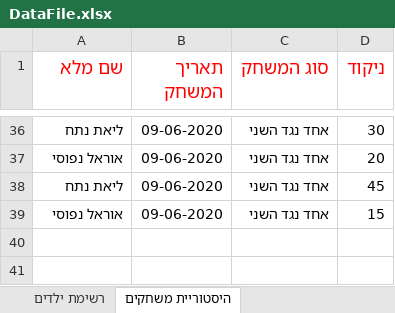
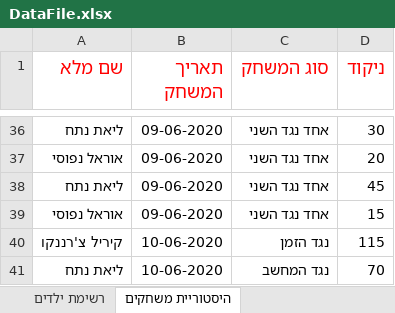
Before and after one commit to KirilCh/MatchGame, an Excel workbook: DataFile.xlsx, sheet היסטוריית משחקים, drawn as a sheet; only a part is shown, gaps mark what is left out; values as stored, in another font and other column widths than the file's, no borders; the diff names each change by its address in the sheet, - before the commit and + after, or states it on an @@ line.

```diff
--- a/DataFile.xlsx (sheet היסטוריית משחקים)
+++ b/DataFile.xlsx (sheet היסטוריית משחקים)
+row 40: קיריל צ'רננקו | 10-06-2020 | נגד הזמן | 115
+row 41: ליאת נתח | 10-06-2020 | נגד המחשב | 70
```
Also changed, not shown: 3 other files.
